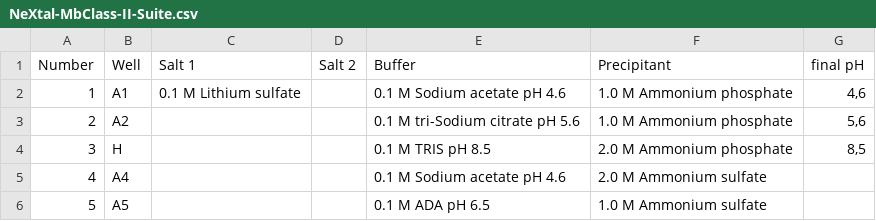
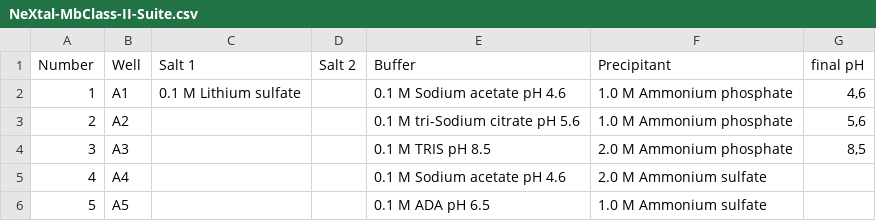
Before and after one commit to LP-CDF/AMi_Image_Analysis, a CSV file: Screen_Database/NeXtal-MbClass-II-Suite.csv, drawn as a sheet; only a part is shown.

Commit message:
Added possibility to evaluate a single image with autoMARCO, fix MbClassII screen

```diff
--- a/Screen_Database/NeXtal-MbClass-II-Suite.csv
+++ b/Screen_Database/NeXtal-MbClass-II-Suite.csv
@@ -3,3 +3,3 @@ Number,Well,Salt 1,Salt 2,Buffer ,Precipitant ,final pH
 2,A2, , ,0.1 M tri-Sodium citrate pH 5.6 ,1.0 M Ammonium phosphate ,"5,6"
-3,H, , ,0.1 M TRIS pH 8.5 ,2.0 M Ammonium phosphate ,"8,5"
+3,A3, , ,0.1 M TRIS pH 8.5 ,2.0 M Ammonium phosphate ,"8,5"
 4,A4, , ,0.1 M Sodium acetate pH 4.6 ,2.0 M Ammonium sulfate ,
```
Also changed, not shown: 4 other files.
